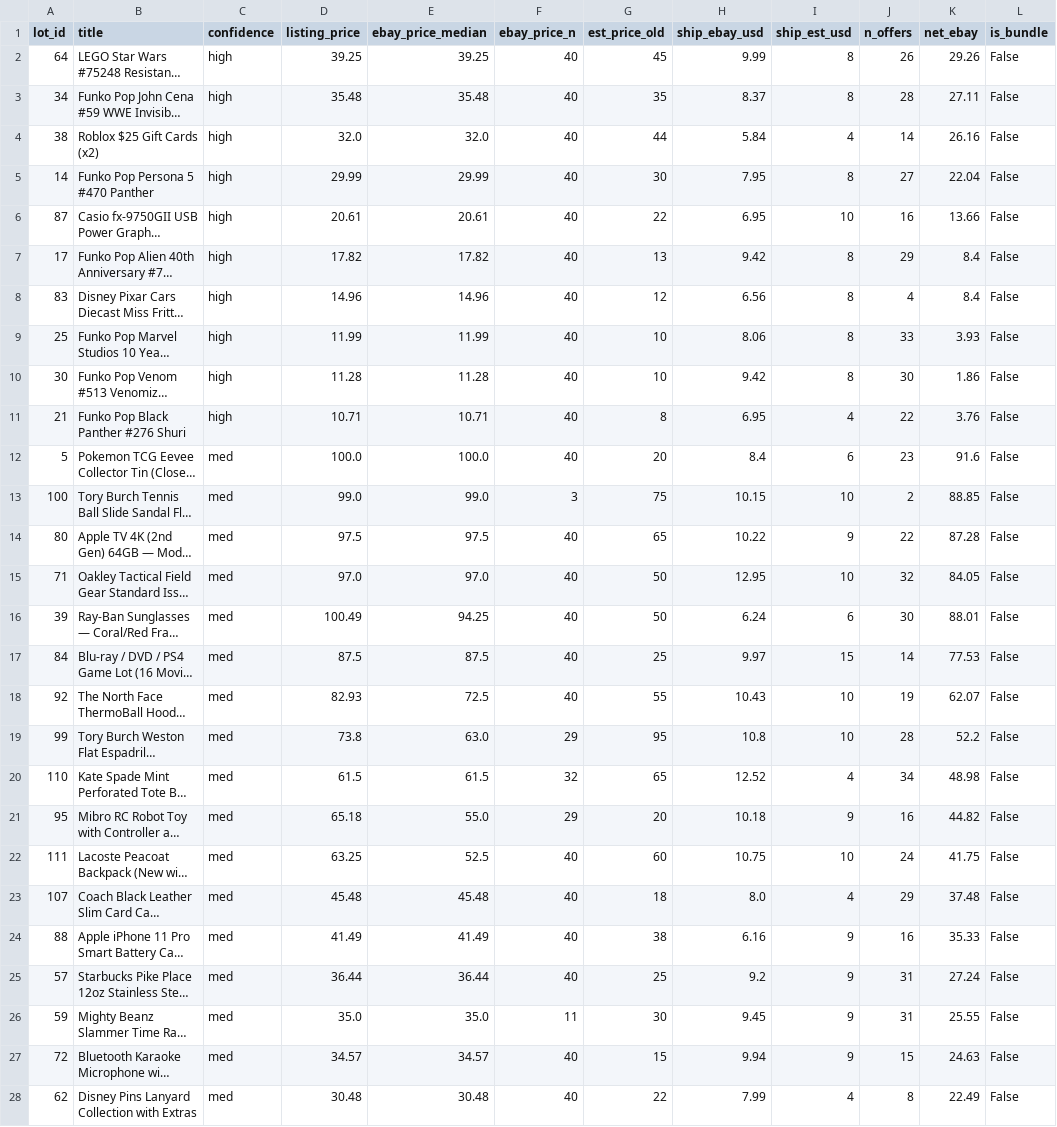
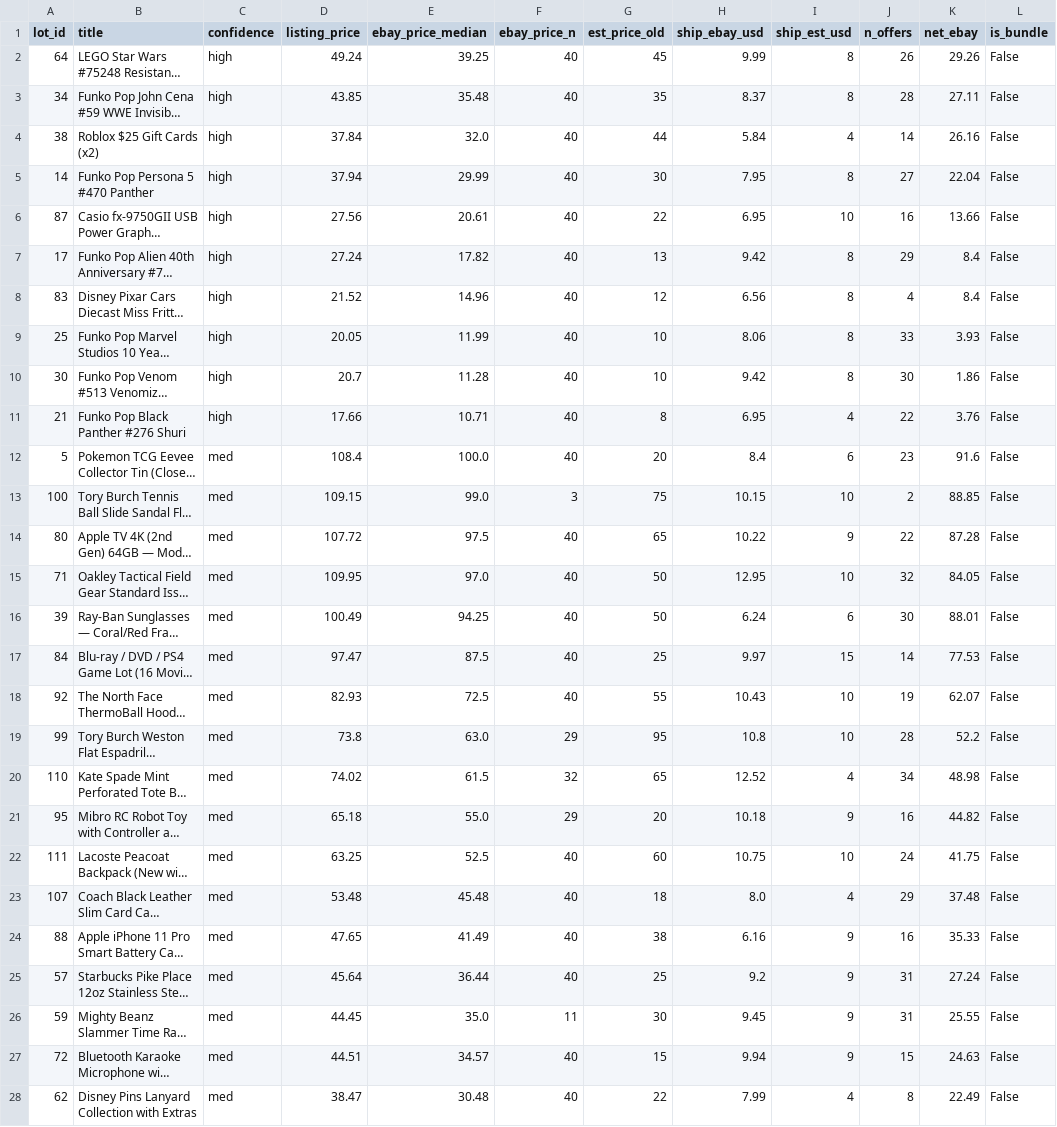
Before and after one commit to vasyaod/trash-to-cash, a CSV file: catalog.csv, drawn as a sheet; only a part is shown; long unchanged cells end in …; the diff covers the shown part only; the diff names each change by its address in the sheet, - before the commit and + after, or states it on an @@ line.

Commit message:
listing_price default = est+shipping (all lots), computed in gen_catalog

```diff
--- a/catalog.csv
+++ b/catalog.csv
-D2 (listing_price): 39.25
+D2 (listing_price): 49.24
-D3 (listing_price): 35.48
+D3 (listing_price): 43.85
-D4 (listing_price): 32.0
+D4 (listing_price): 37.84
-D5 (listing_price): 29.99
+D5 (listing_price): 37.94
-D6 (listing_price): 20.61
+D6 (listing_price): 27.56
-D7 (listing_price): 17.82
+D7 (listing_price): 27.24
-D8 (listing_price): 14.96
+D8 (listing_price): 21.52
-D9 (listing_price): 11.99
+D9 (listing_price): 20.05
-D10 (listing_price): 11.28
+D10 (listing_price): 20.7
-D11 (listing_price): 10.71
+D11 (listing_price): 17.66
-D12 (listing_price): 100.0
+D12 (listing_price): 108.4
-D13 (listing_price): 99.0
+D13 (listing_price): 109.15
-D14 (listing_price): 97.5
+D14 (listing_price): 107.72
-D15 (listing_price): 97.0
+D15 (listing_price): 109.95
-D17 (listing_price): 87.5
+D17 (listing_price): 97.47
-D20 (listing_price): 61.5
+D20 (listing_price): 74.02
-D23 (listing_price): 45.48
+D23 (listing_price): 53.48
-D24 (listing_price): 41.49
+D24 (listing_price): 47.65
-D25 (listing_price): 36.44
+D25 (listing_price): 45.64
-D26 (listing_price): 35.0
+D26 (listing_price): 44.45
-D27 (listing_price): 34.57
+D27 (listing_price): 44.51
-D28 (listing_price): 30.48
+D28 (listing_price): 38.47
```
Also changed, not shown: 86 edited cells elsewhere in this file, 1 other file.
